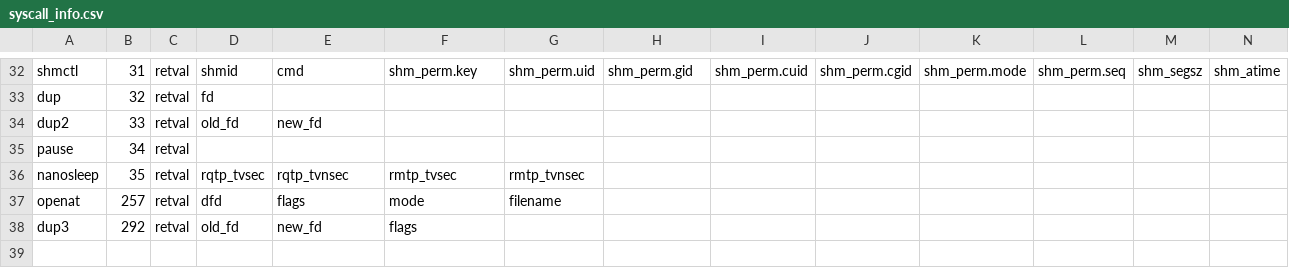
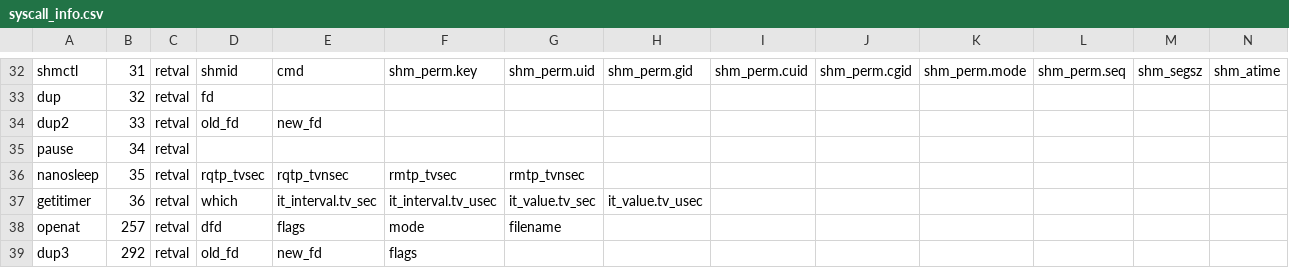
Before and after one commit to naru3-99/sclda, a CSV file: syscall_info.csv, drawn as a sheet; only a part is shown, gaps mark what is left out; rows hold the shown columns only; the diff names each change by its address in the sheet, - before the commit and + after, or states it on an @@ line.

Commit message:
36: getitimerを実装

```diff
--- a/syscall_info.csv
+++ b/syscall_info.csv
+row 37: getitimer | 36 | retval | which | it_interval.tv_sec | it_interval.tv_usec | it_value.tv_sec | it_value.tv_usec
```
Also changed, not shown: 1 other file.
